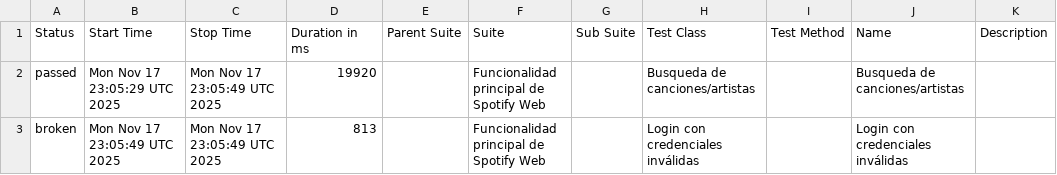
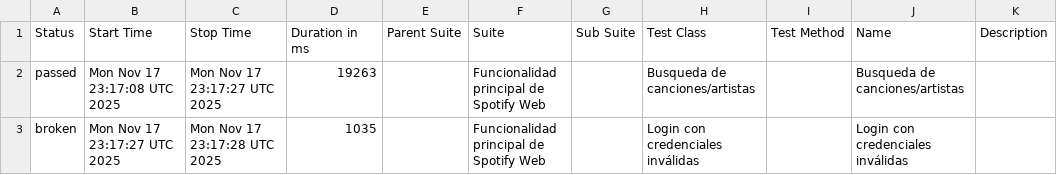
Before and after one commit to JonatanVelasquez77/Automatizacion_Pagina_Web_Spotify, a CSV file: allure-report/data/suites.csv, drawn as a sheet.

```diff
--- a/allure-report/data/suites.csv
+++ b/allure-report/data/suites.csv
@@ -1,3 +1,3 @@
 "Status","Start Time","Stop Time","Duration in ms","Parent Suite","Suite","Sub Suite","Test Class","Test Method","Name","Description"
-"passed","Mon Nov 17 23:05:29 UTC 2025","Mon Nov 17 23:05:49 UTC 2025","19920","","Funcionalidad principal de Spotify Web","","Busqueda de canciones/artistas","","Busqueda de canciones/artistas",""
-"broken","Mon Nov 17 23:05:49 UTC 2025","Mon Nov 17 23:05:49 UTC 2025","813","","Funcionalidad principal de Spotify Web","","Login con credenciales inválidas","","Login con credenciales inválidas",""
+"passed","Mon Nov 17 23:17:08 UTC 2025","Mon Nov 17 23:17:27 UTC 2025","19263","","Funcionalidad principal de Spotify Web","","Busqueda de canciones/artistas","","Busqueda de canciones/artistas",""
+"broken","Mon Nov 17 23:17:27 UTC 2025","Mon Nov 17 23:17:28 UTC 2025","1035","","Funcionalidad principal de Spotify Web","","Login con credenciales inválidas","","Login con credenciales inválidas",""
```
Also changed, not shown: 31 other files.
